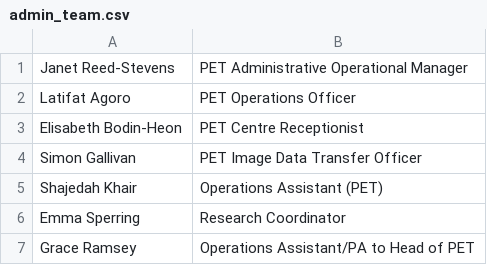
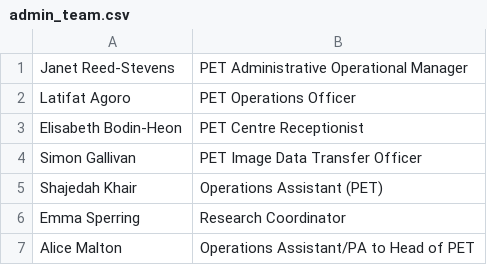
Before and after one commit to sarahmaygould/PETCentre, a CSV file: AboutUs_OtherStaff/admin_team.csv, drawn as a sheet.

```diff
--- a/AboutUs_OtherStaff/admin_team.csv
+++ b/AboutUs_OtherStaff/admin_team.csv
@@ -6,2 +6,2 @@ Shajedah Khair,Operations Assistant (PET)
 Emma Sperring,Research Coordinator
-Grace Ramsey,Operations Assistant/PA to Head of PET
+Alice Malton,Operations Assistant/PA to Head of PET
```
Also changed, not shown: AboutUs_OtherStaff/imaging_team.csv, 1 other file.
